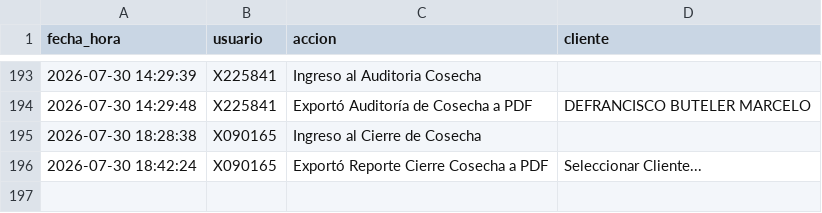
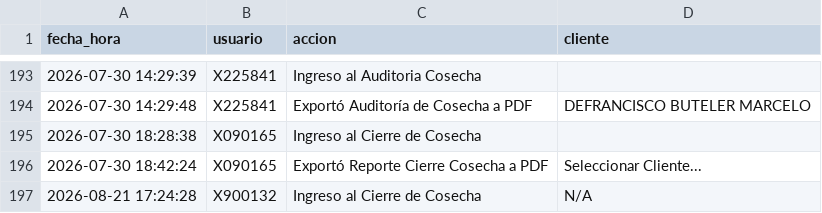
Before and after one commit to suyai-d/reportes-seguridad-db, a CSV file: registro_actividad.csv, drawn as a sheet; only a part is shown, gaps mark what is left out; the diff names each change by its address in the sheet, - before the commit and + after, or states it on an @@ line.

Commit message:
Log: X900132 - Ingreso al Cierre de Cosecha

```diff
--- a/registro_actividad.csv
+++ b/registro_actividad.csv
+row 197: 2026-08-21 17:24:28 | X900132 | Ingreso al Cierre de Cosecha | N/A
```
